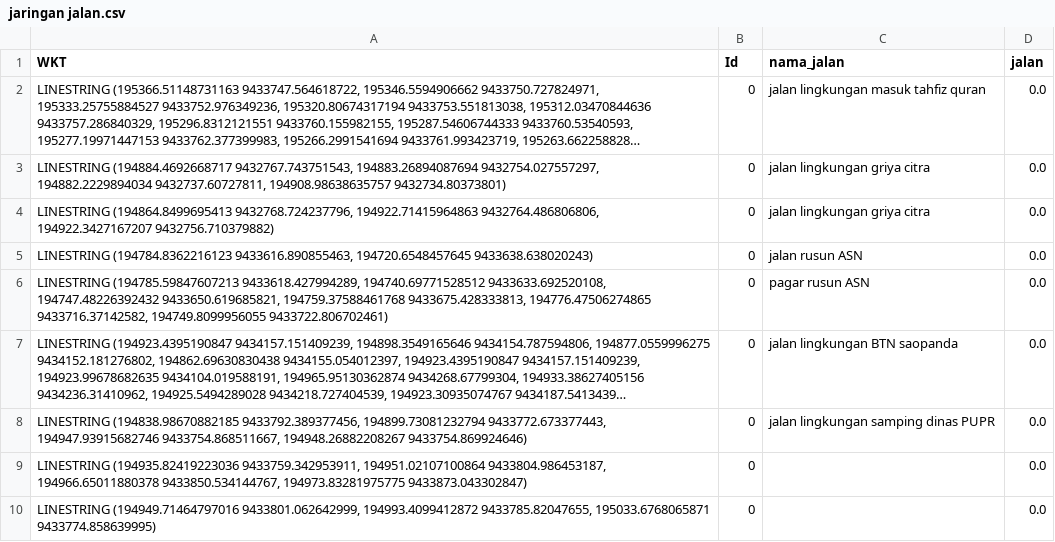
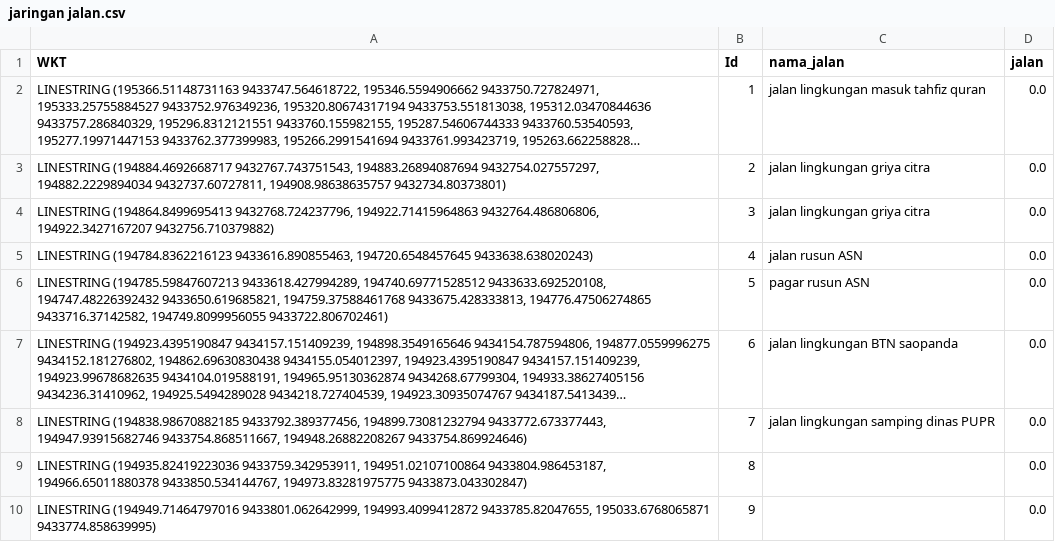
Before and after one commit to AchmadRa1han/SIBARUKI, a CSV file: writable/repository/PSU/jaringan jalan.csv, drawn as a sheet; long unchanged cells end in …; the diff names each change by its address in the sheet, - before the commit and + after, or states it on an @@ line.

```diff
--- a/writable/repository/PSU/jaringan jalan.csv
+++ b/writable/repository/PSU/jaringan jalan.csv
-B2 (Id): 0
+B2 (Id): 1
-B3 (Id): 0
+B3 (Id): 2
-B4 (Id): 0
+B4 (Id): 3
-B5 (Id): 0
+B5 (Id): 4
-B6 (Id): 0
+B6 (Id): 5
-B7 (Id): 0
+B7 (Id): 6
-B8 (Id): 0
+B8 (Id): 7
-B9 (Id): 0
+B9 (Id): 8
-B10 (Id): 0
+B10 (Id): 9
```
Also changed, not shown: writable/repository/PISEW KAB. SINJAI 2022-2025.csv, writable/repository/RTLH.csv, 14 other files.
